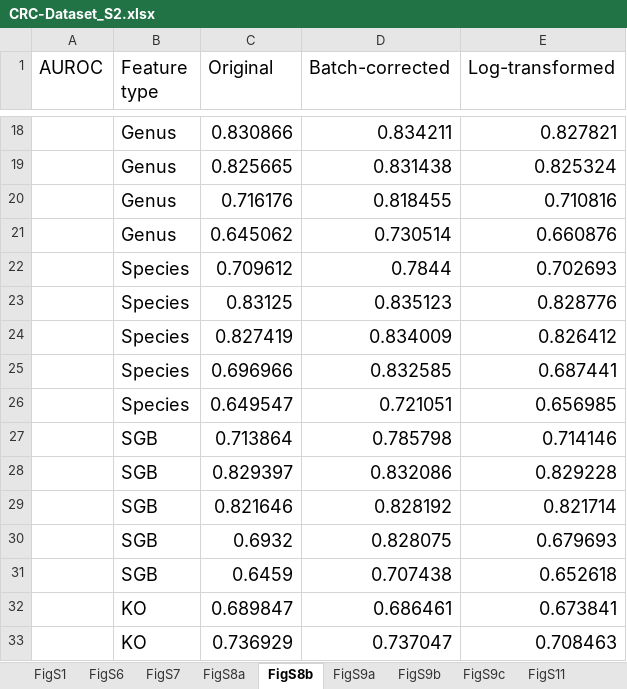
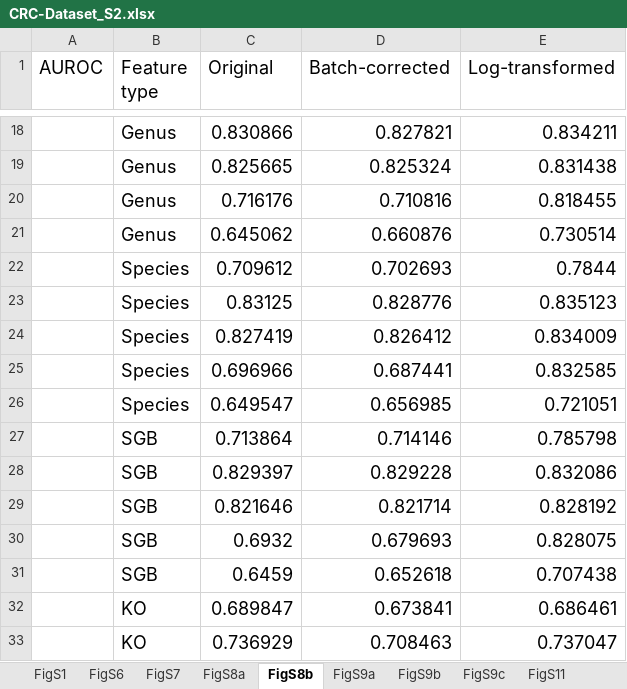
Before and after one commit to qdu-bioinfo/CRC_project, an Excel workbook: Supplementary/CRC-Dataset_S2.xlsx, sheet FigS8b, drawn as a sheet; only a part is shown, gaps mark what is left out; values as stored, in another font and other column widths than the file's, no borders; the diff covers the shown part only; the diff names each change by its address in the sheet, - before the commit and + after, or states it on an @@ line.

```diff
--- a/Supplementary/CRC-Dataset_S2.xlsx (sheet FigS8b)
+++ b/Supplementary/CRC-Dataset_S2.xlsx (sheet FigS8b)
-D18 (Batch-corrected): 0.834211
+D18 (Batch-corrected): 0.827821
-E18 (Log-transformed): 0.827821
+E18 (Log-transformed): 0.834211
-D19 (Batch-corrected): 0.831438
+D19 (Batch-corrected): 0.825324
-E19 (Log-transformed): 0.825324
+E19 (Log-transformed): 0.831438
-D20 (Batch-corrected): 0.818455
+D20 (Batch-corrected): 0.710816
-E20 (Log-transformed): 0.710816
+E20 (Log-transformed): 0.818455
-D21 (Batch-corrected): 0.730514
+D21 (Batch-corrected): 0.660876
-E21 (Log-transformed): 0.660876
+E21 (Log-transformed): 0.730514
-D22 (Batch-corrected): 0.7844
+D22 (Batch-corrected): 0.702693
-E22 (Log-transformed): 0.702693
+E22 (Log-transformed): 0.7844
-D23 (Batch-corrected): 0.835123
+D23 (Batch-corrected): 0.828776
-E23 (Log-transformed): 0.828776
+E23 (Log-transformed): 0.835123
-D24 (Batch-corrected): 0.834009
+D24 (Batch-corrected): 0.826412
-E24 (Log-transformed): 0.826412
+E24 (Log-transformed): 0.834009
-D25 (Batch-corrected): 0.832585
+D25 (Batch-corrected): 0.687441
-E25 (Log-transformed): 0.687441
+E25 (Log-transformed): 0.832585
-D26 (Batch-corrected): 0.721051
+D26 (Batch-corrected): 0.656985
-E26 (Log-transformed): 0.656985
+E26 (Log-transformed): 0.721051
-D27 (Batch-corrected): 0.785798
+D27 (Batch-corrected): 0.714146
-E27 (Log-transformed): 0.714146
+E27 (Log-transformed): 0.785798
-D28 (Batch-corrected): 0.832086
+D28 (Batch-corrected): 0.829228
-E28 (Log-transformed): 0.829228
+E28 (Log-transformed): 0.832086
-D29 (Batch-corrected): 0.828192
+D29 (Batch-corrected): 0.821714
-E29 (Log-transformed): 0.821714
+E29 (Log-transformed): 0.828192
-D30 (Batch-corrected): 0.828075
+D30 (Batch-corrected): 0.679693
-E30 (Log-transformed): 0.679693
+E30 (Log-transformed): 0.828075
-D31 (Batch-corrected): 0.707438
+D31 (Batch-corrected): 0.652618
-E31 (Log-transformed): 0.652618
+E31 (Log-transformed): 0.707438
-D32 (Batch-corrected): 0.686461
+D32 (Batch-corrected): 0.673841
-E32 (Log-transformed): 0.673841
+E32 (Log-transformed): 0.686461
-D33 (Batch-corrected): 0.737047
+D33 (Batch-corrected): 0.708463
-E33 (Log-transformed): 0.708463
+E33 (Log-transformed): 0.737047
```
Also changed, not shown: 1 added row and 688 edited cells elsewhere in this sheet, sheet FigS8a.
